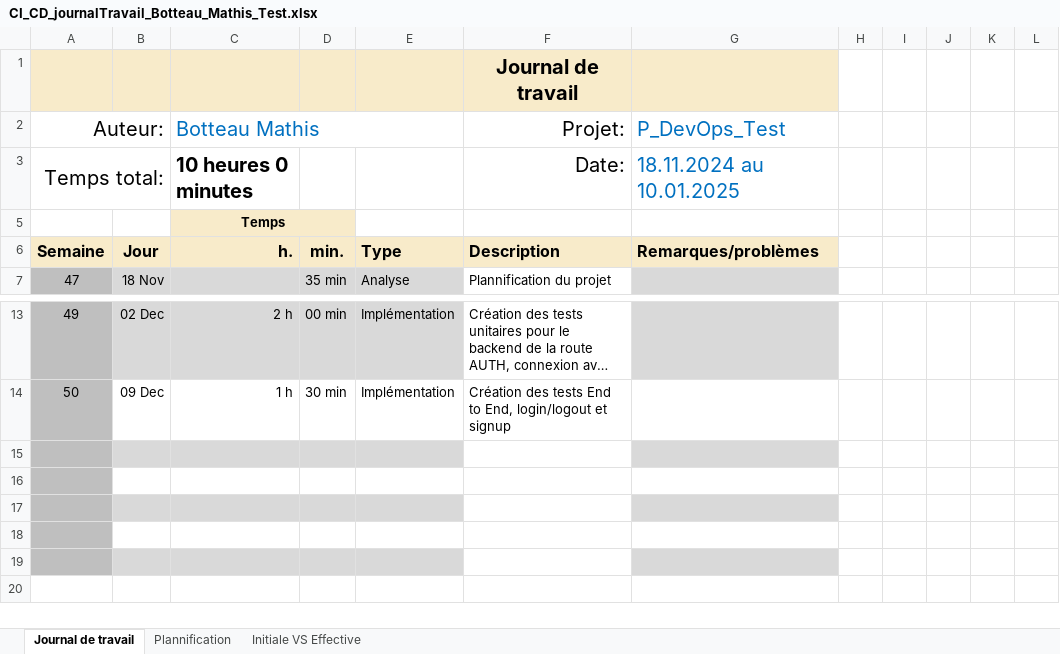
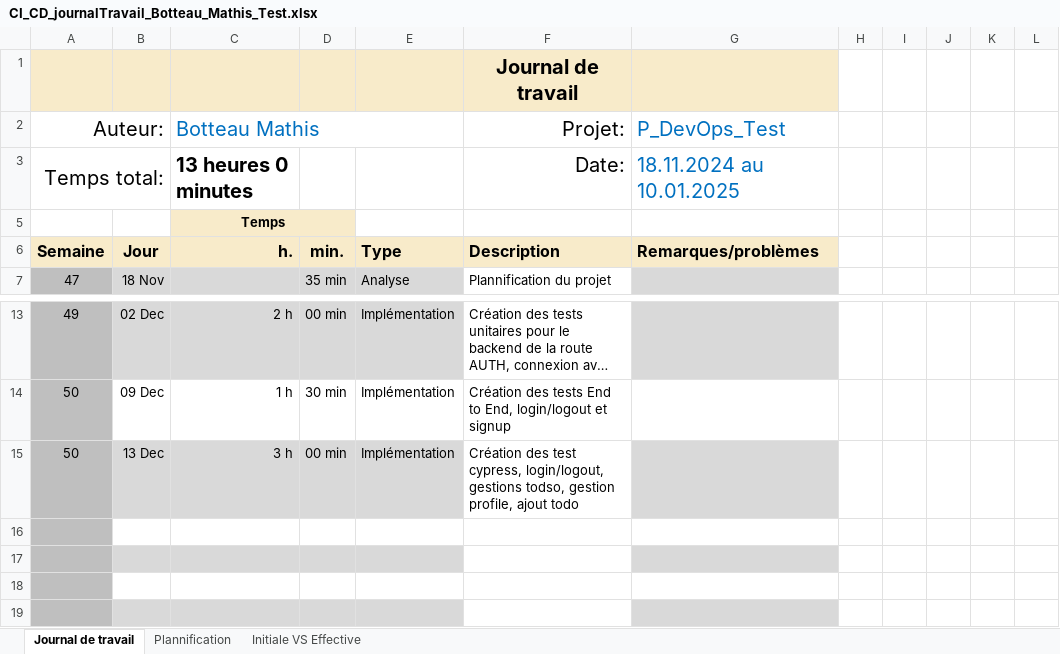
Before and after one commit to termimi/P_DevOps324-450, an Excel workbook: WIP/journaux de travaux/CI_CD_journalTravail_Botteau_Mathis_Test.xlsx, sheet Journal de travail, drawn as a sheet; only a part is shown, gaps mark what is left out; long unchanged cells end in …; values as stored, in another font and other column widths than the file's, no borders; conditional formats and table styles not drawn; the diff names each change by its address in the sheet, - before the commit and + after, or states it on an @@ line.

Commit message:
doc(journal de travail): Ajout des heures de travail du 13.12.2024

```diff
--- a/WIP/journaux de travaux/CI_CD_journalTravail_Botteau_Mathis_Test.xlsx (sheet Journal de travail)
+++ b/WIP/journaux de travaux/CI_CD_journalTravail_Botteau_Mathis_Test.xlsx (sheet Journal de travail)
-C3 (Botteau Mathis): 10 heures 0 minutes
+C3 (Botteau Mathis): 13 heures 0 minutes
-row 15: (empty)
+row 15: 50 | 13 Dec | 3 h | 00 min | Implémentation | Création des test cypress, login/logout, gestions todso, gestion profile, ajout todo
```
Also changed, not shown: sheet Plannification, hidden cells, charts or pictures.
